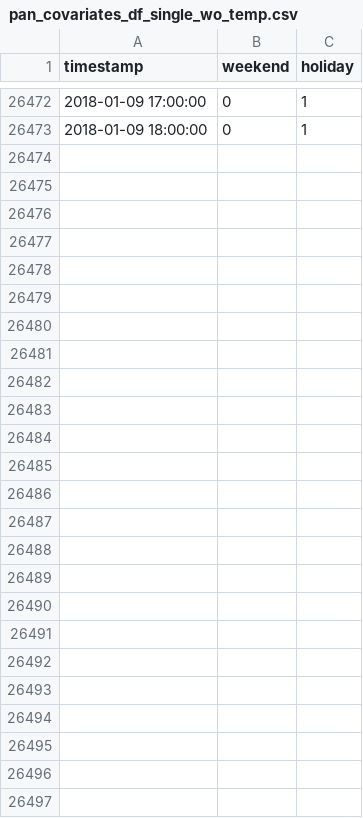
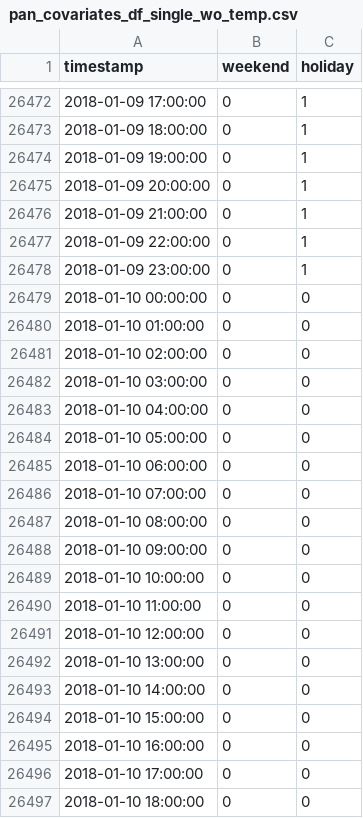
Before and after one commit to schmetti-kim/RCS_time_series_forecasting_electric_load, a CSV file: chronos_research/data/processed/pan_covariates_df_single_wo_temp.csv, drawn as a sheet; only a part is shown, gaps mark what is left out.

```diff
--- a/chronos_research/data/processed/pan_covariates_df_single_wo_temp.csv
+++ b/chronos_research/data/processed/pan_covariates_df_single_wo_temp.csv
@@ -26473 +26473,25 @@ timestamp,weekend,holiday
 2018-01-09 18:00:00,0,1
+2018-01-09 19:00:00,0,1
+2018-01-09 20:00:00,0,1
+2018-01-09 21:00:00,0,1
+2018-01-09 22:00:00,0,1
+2018-01-09 23:00:00,0,1
+2018-01-10 00:00:00,0,0
+2018-01-10 01:00:00,0,0
+2018-01-10 02:00:00,0,0
+2018-01-10 03:00:00,0,0
+2018-01-10 04:00:00,0,0
+2018-01-10 05:00:00,0,0
+2018-01-10 06:00:00,0,0
+2018-01-10 07:00:00,0,0
+2018-01-10 08:00:00,0,0
+2018-01-10 09:00:00,0,0
+2018-01-10 10:00:00,0,0
+2018-01-10 11:00:00,0,0
+2018-01-10 12:00:00,0,0
+2018-01-10 13:00:00,0,0
+2018-01-10 14:00:00,0,0
+2018-01-10 15:00:00,0,0
+2018-01-10 16:00:00,0,0
+2018-01-10 17:00:00,0,0
+2018-01-10 18:00:00,0,0
```
Also changed, not shown: chronos_research/data/processed/pan_covariates_df_single.csv, chronos_research/data/processed/pan_covariates_df_weighted.csv, 32 other files.
